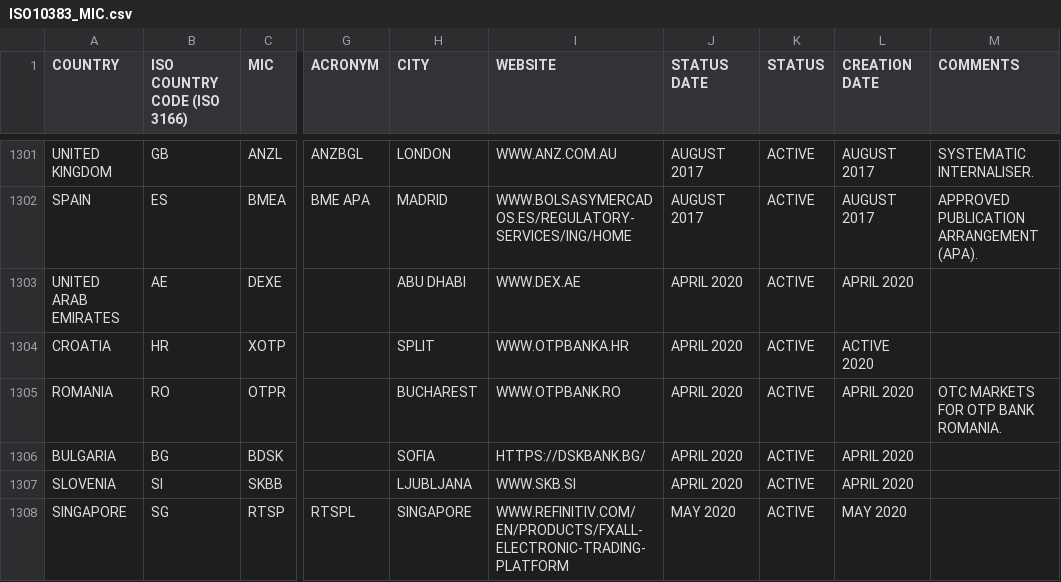
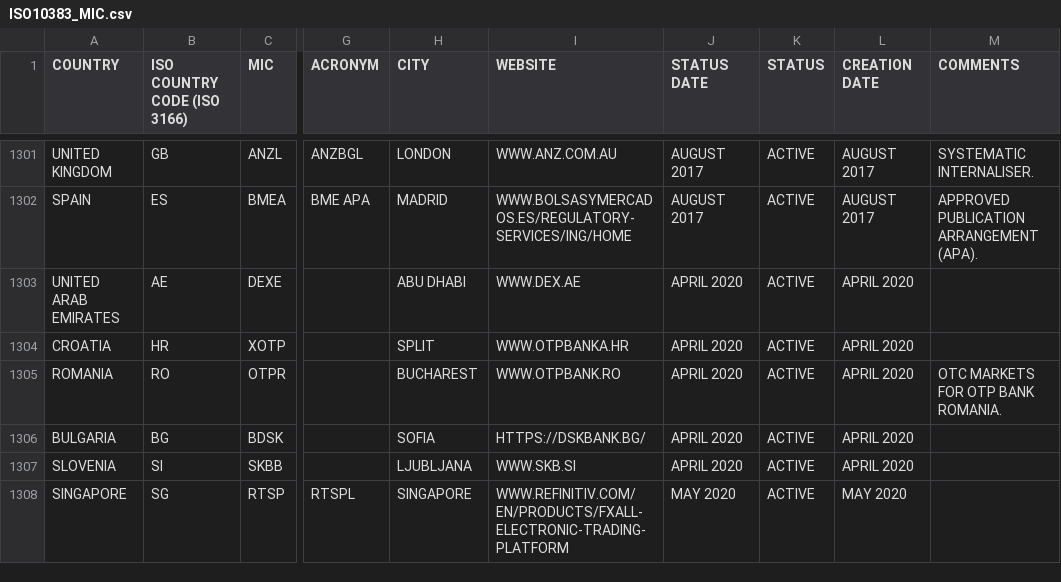
Before and after one commit to w3stling/mic, a CSV file: src/main/resources/ISO10383_MIC.csv, drawn as a sheet; only a part is shown, gaps mark what is left out; the diff names each change by its address in the sheet, - before the commit and + after, or states it on an @@ line.

Commit message:
Updated MIC list

```diff
--- a/src/main/resources/ISO10383_MIC.csv
+++ b/src/main/resources/ISO10383_MIC.csv
-L1304 (CREATION DATE): ACTIVE 2020
+L1304 (CREATION DATE): APRIL 2020
```
